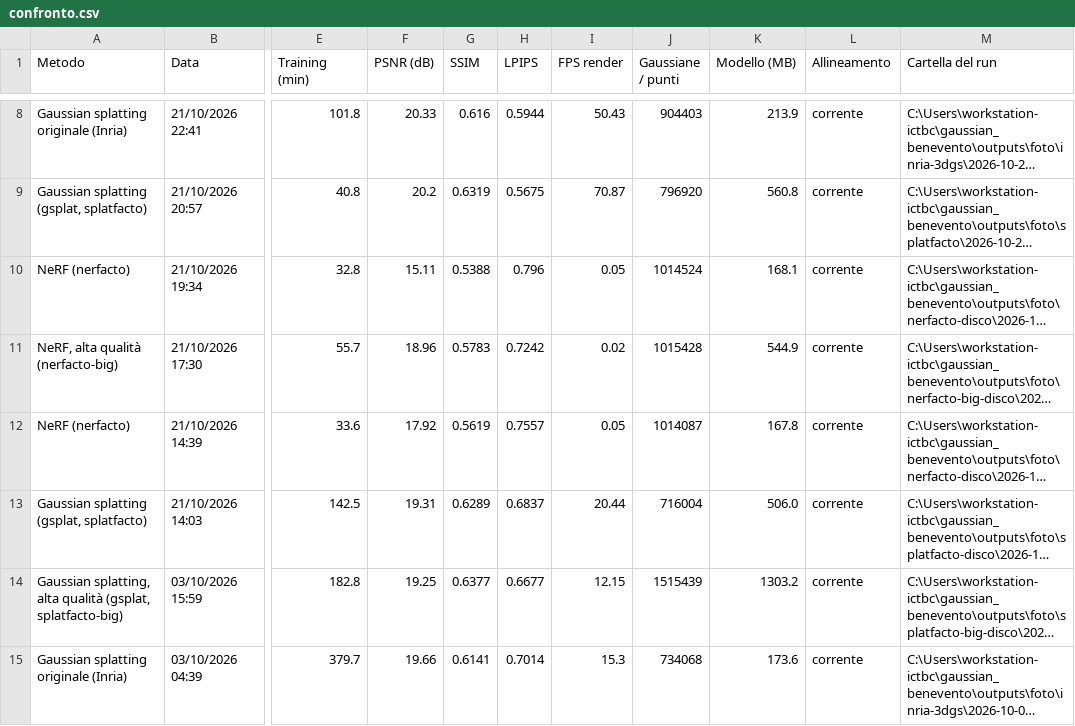
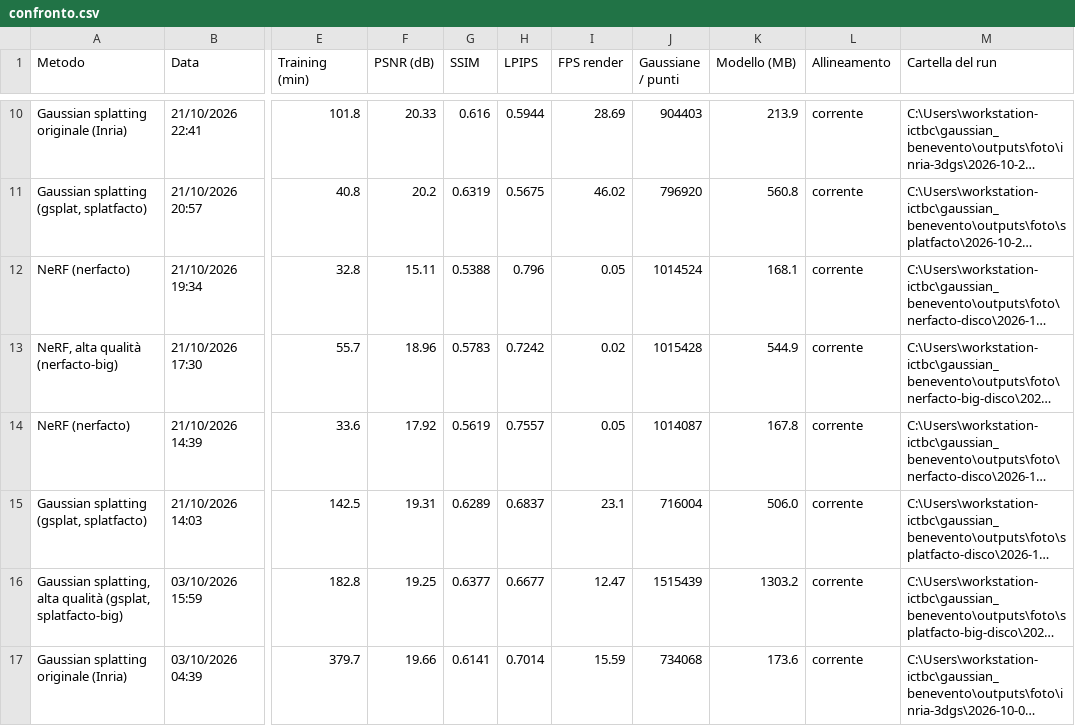
Before and after one commit to Mr-Flower/studio-gaussian-splatting-laboratorio-ictbc, a CSV file: report/confronto.csv, drawn as a sheet; only a part is shown, gaps mark what is left out; long unchanged cells end in …; addresses are those after the commit; the diff covers the shown part only; the diff names each change by its address in the sheet, - before the commit and + after, or states it on an @@ line.

Commit message:
Sito: esposizione e confronto geometrico (0.5.0)

```diff
--- a/report/confronto.csv
+++ b/report/confronto.csv
-I10 (FPS render): 50.43
+I10 (FPS render): 28.69
-I11 (FPS render): 70.87
+I11 (FPS render): 46.02
-I15 (FPS render): 20.44
+I15 (FPS render): 23.1
-I16 (FPS render): 12.15
+I16 (FPS render): 12.47
-I17 (FPS render): 15.3
+I17 (FPS render): 15.59
```
Also changed, not shown: 2 added rows and 6 edited cells elsewhere in this file, 7 other files.
